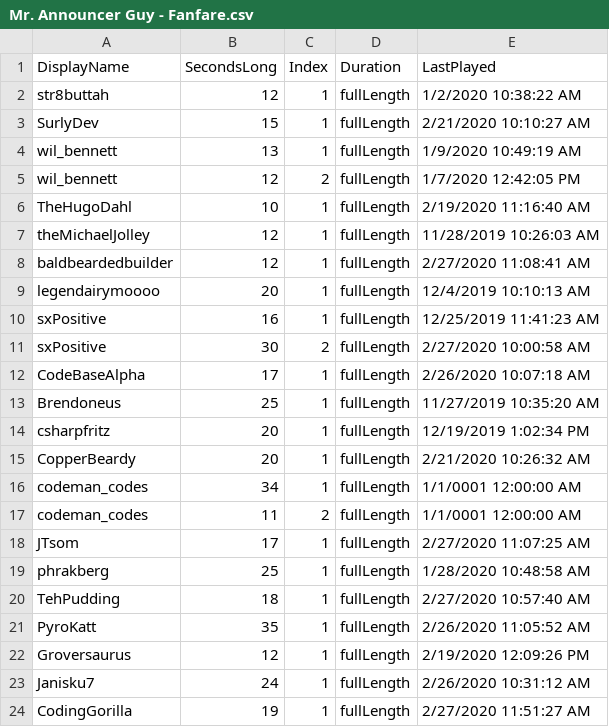
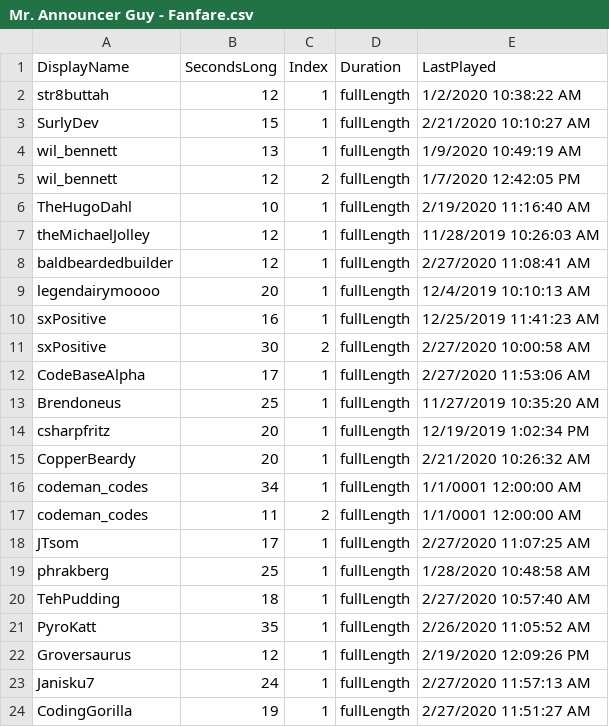
Before and after one commit to MillerMark/MrAnnouncerBot, a CSV file: MrAnnouncerBot/Data/Mr. Announcer Guy - Fanfare.csv, drawn as a sheet.

```diff
--- a/MrAnnouncerBot/Data/Mr. Announcer Guy - Fanfare.csv
+++ b/MrAnnouncerBot/Data/Mr. Announcer Guy - Fanfare.csv
@@ -11,3 +11,3 @@ sxPositive,16,1,fullLength,12/25/2019 11:41:23 AM
 sxPositive,30,2,fullLength,2/27/2020 10:00:58 AM
-CodeBaseAlpha,17,1,fullLength,2/26/2020 10:07:18 AM
+CodeBaseAlpha,17,1,fullLength,2/27/2020 11:53:06 AM
 Brendoneus,25,1,fullLength,11/27/2019 10:35:20 AM
@@ -22,3 +22,3 @@ PyroKatt,35,1,fullLength,2/26/2020 11:05:52 AM
 Groversaurus,12,1,fullLength,2/19/2020 12:09:26 PM
-Janisku7,24,1,fullLength,2/26/2020 10:31:12 AM
+Janisku7,24,1,fullLength,2/27/2020 11:57:13 AM
 CodingGorilla,19,1,fullLength,2/27/2020 11:51:27 AM
```
Also changed, not shown: 19 other files.
